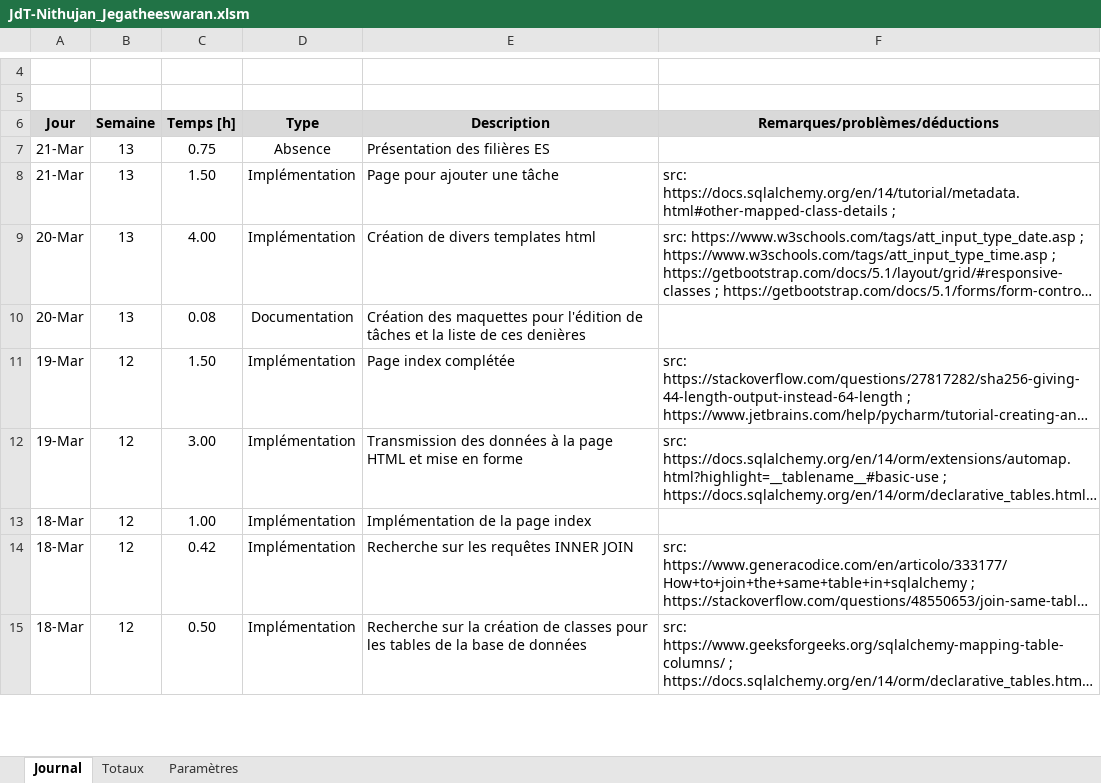
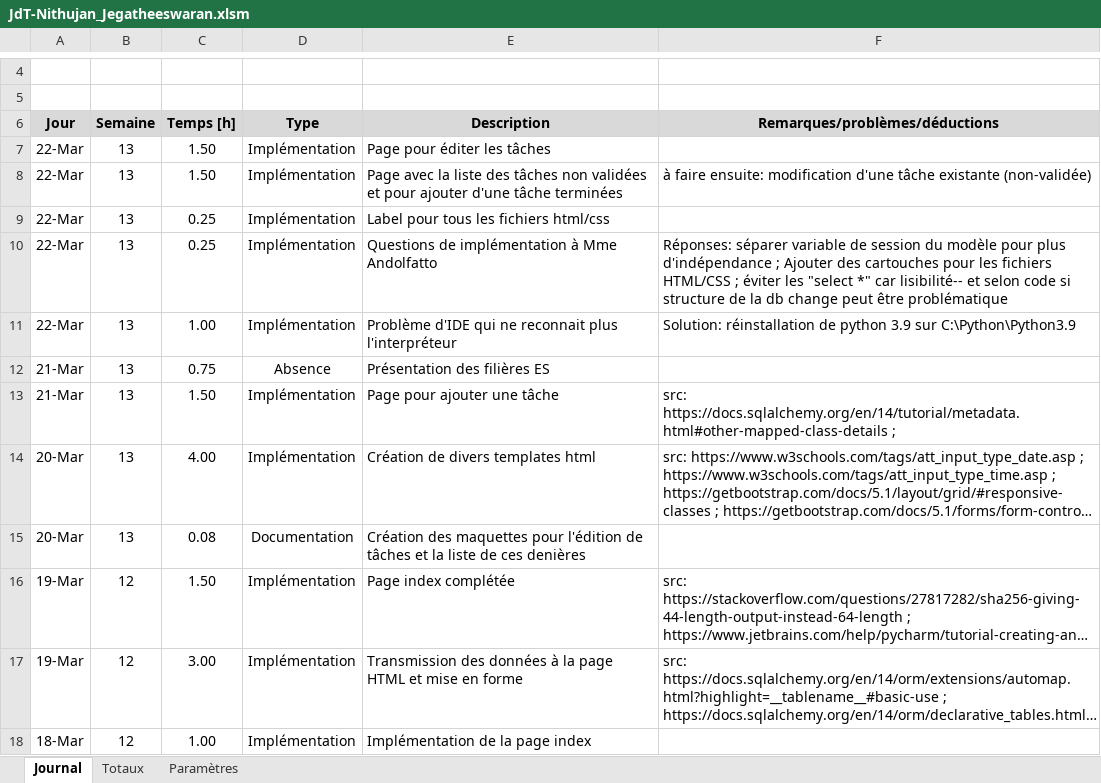
Before and after one commit to J-Nithujan/employee_mgmt_app, an Excel workbook: documentation/JdT-Nithujan_Jegatheeswaran.xlsm, sheet Journal, drawn as a sheet; only a part is shown, gaps mark what is left out; the shorter side is filled out with more unchanged rows; long unchanged cells end in …; values as stored, in another font and other column widths than the file's, no borders; charts and pictures not drawn; the diff names each change by its address in the sheet, - before the commit and + after, or states it on an @@ line.

Commit message:
task list and new task finished
- new task add time to work_time

```diff
--- a/documentation/JdT-Nithujan_Jegatheeswaran.xlsm (sheet Journal)
+++ b/documentation/JdT-Nithujan_Jegatheeswaran.xlsm (sheet Journal)
+row 7: 22-Mar | 13 | 1.50 | Implémentation | Page pour éditer les tâches
+row 8: 22-Mar | 13 | 1.50 | Implémentation | Page avec la liste des tâches non validées et pour ajouter d'une tâche terminées | à faire ensuite: modification d'une tâche existante (non-validée)
+row 9: 22-Mar | 13 | 0.25 | Implémentation | Label pour tous les fichiers html/css
+row 10: 22-Mar | 13 | 0.25 | Implémentation | Questions de implémentation à Mme Andolfatto | Réponses: séparer variable de session du modèle pour plus d'indépendance ; Ajouter des cartouches pour les fichiers HTML/CSS ; éviter les "select *" car lisibilité-- et selon code si structure de la db change peut être problématique
+row 11: 22-Mar | 13 | 1.00 | Implémentation | Problème d'IDE qui ne reconnait plus l'interpréteur | Solution: réinstallation de python 3.9 sur C:\Python\Python3.9
```
Also changed, not shown: 12 other files.
